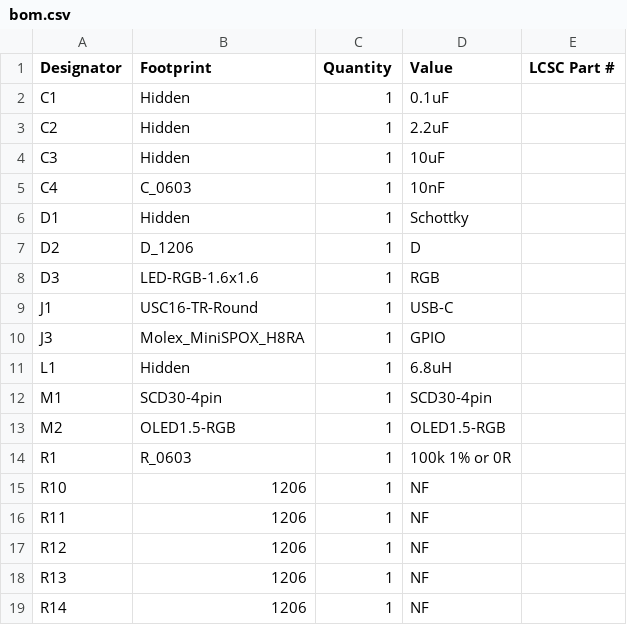
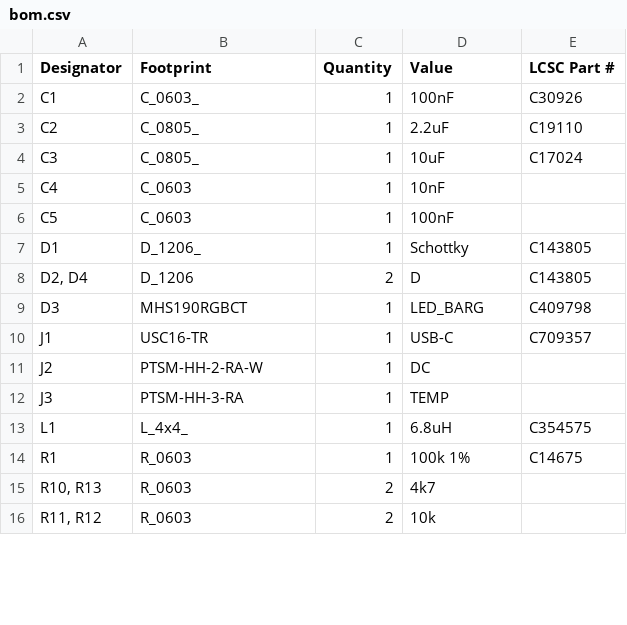
Before and after one commit to revk/ESP32-EnvMon, a CSV file: PCB/EnvMon/production/bom.csv, drawn as a sheet; only a part is shown; the diff covers the shown part only.

```diff
--- a/PCB/EnvMon/production/bom.csv
+++ b/PCB/EnvMon/production/bom.csv
@@ -1,19 +1,16 @@
 Designator,Footprint,Quantity,Value,LCSC Part #
-C1,Hidden,1,0.1uF,
-C2,Hidden,1,2.2uF,
-C3,Hidden,1,10uF,
+C1,C_0603_,1,100nF,C30926
+C2,C_0805_,1,2.2uF,C19110
+C3,C_0805_,1,10uF,C17024
 C4,C_0603,1,10nF,
-D1,Hidden,1,Schottky,
-D2,D_1206,1,D,
-D3,LED-RGB-1.6x1.6,1,RGB,
-J1,USC16-TR-Round,1,USB-C,
-J3,Molex_MiniSPOX_H8RA,1,GPIO,
-L1,Hidden,1,6.8uH,
-M1,SCD30-4pin,1,SCD30-4pin,
-M2,OLED1.5-RGB,1,OLED1.5-RGB,
-R1,R_0603,1,100k 1% or 0R,
-R10,1206,1,NF,
-R11,1206,1,NF,
-R12,1206,1,NF,
-R13,1206,1,NF,
-R14,1206,1,NF,
+C5,C_0603,1,100nF,
+D1,D_1206_,1,Schottky,C143805
+"D2, D4",D_1206,2,D,C143805
+D3,MHS190RGBCT,1,LED_BARG,C409798
+J1,USC16-TR,1,USB-C,C709357
+J2,PTSM-HH-2-RA-W,1,DC,
+J3,PTSM-HH-3-RA,1,TEMP,
+L1,L_4x4_,1,6.8uH,C354575
+R1,R_0603,1,100k 1%,C14675
+"R10, R13",R_0603,2,4k7,
+"R11, R12",R_0603,2,10k,
```
Also changed, not shown: 6 added rows, 4 removed rows and 14 edited cells elsewhere in this file, PCB/EnvMon/production/positions.csv, PCB/EnvMon2/production/bom.csv, 25 other files.
